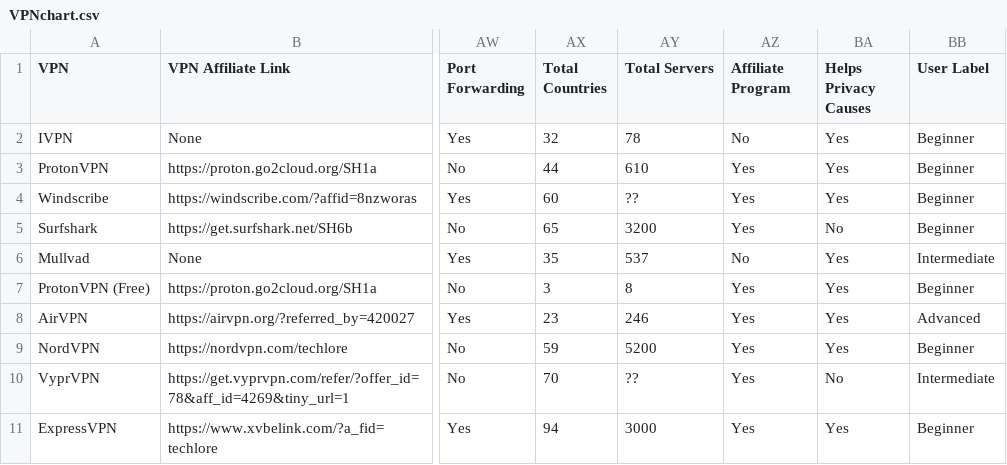
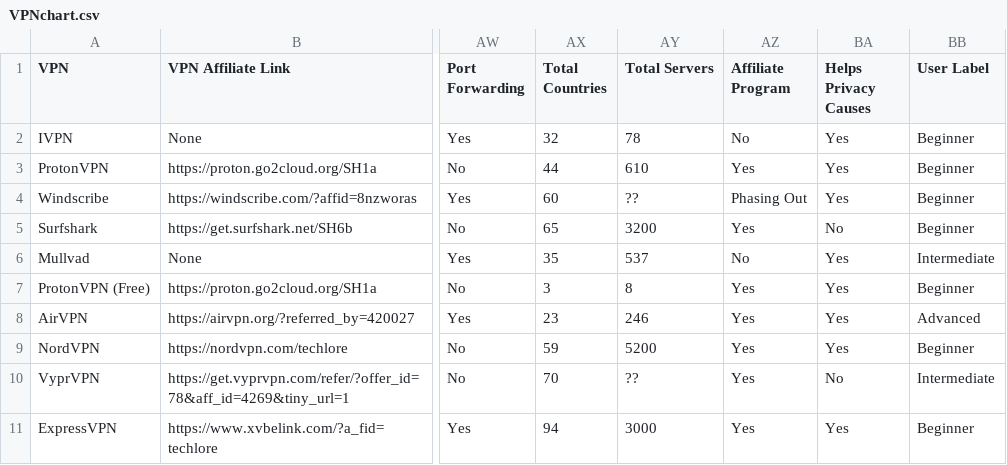
Before and after one commit to techlore/VPN-reviews, a CSV file: VPNchart.csv, drawn as a sheet; only a part is shown, gaps mark what is left out; the diff names each change by its address in the sheet, - before the commit and + after, or states it on an @@ line.

Commit message:
Windscribe Phasing Out Affiliate Program

```diff
--- a/VPNchart.csv
+++ b/VPNchart.csv
-AZ4 (Affiliate Program): Yes
+AZ4 (Affiliate Program): Phasing Out
```
